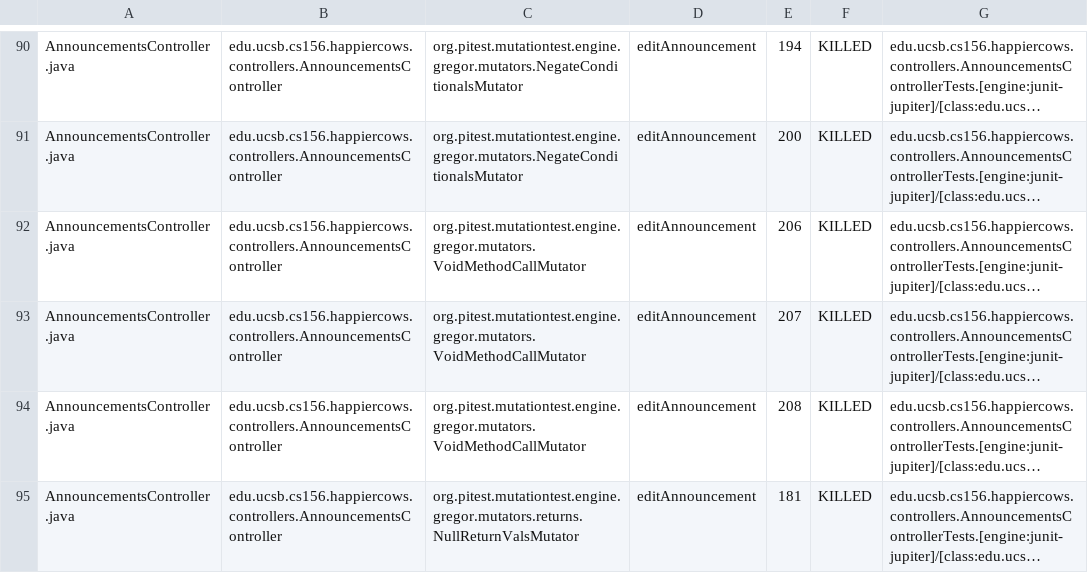
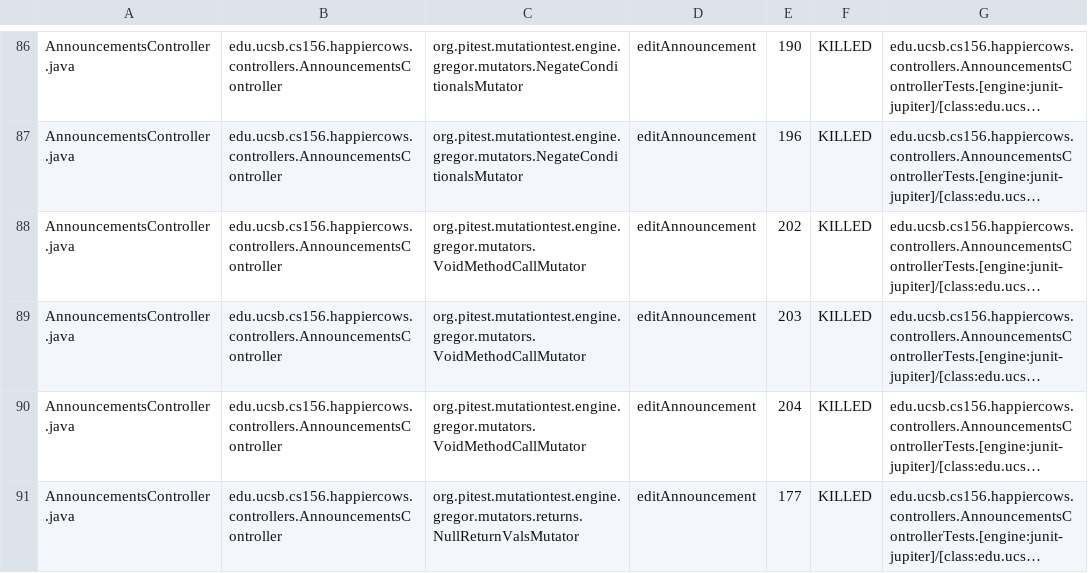
Before and after one commit to ucsb-cs156-f24/proj-happycows-f24-12, a CSV file: prs/38/pitest/mutations.csv, drawn as a sheet; only a part is shown, gaps mark what is left out; long unchanged cells end in …; addresses are those after the commit; the diff covers the shown part only; the diff names each change by its address in the sheet, - before the commit and + after, or states it on an @@ line.

```diff
--- a/prs/38/pitest/mutations.csv
+++ b/prs/38/pitest/mutations.csv
-E86: 194
+E86: 190
-E87: 200
+E87: 196
-E88: 206
+E88: 202
-E89: 207
+E89: 203
-E90: 208
+E90: 204
-E91: 181
+E91: 177
```
Also changed, not shown: 4 removed rows and 95 edited cells elsewhere in this file, 51 other files.
